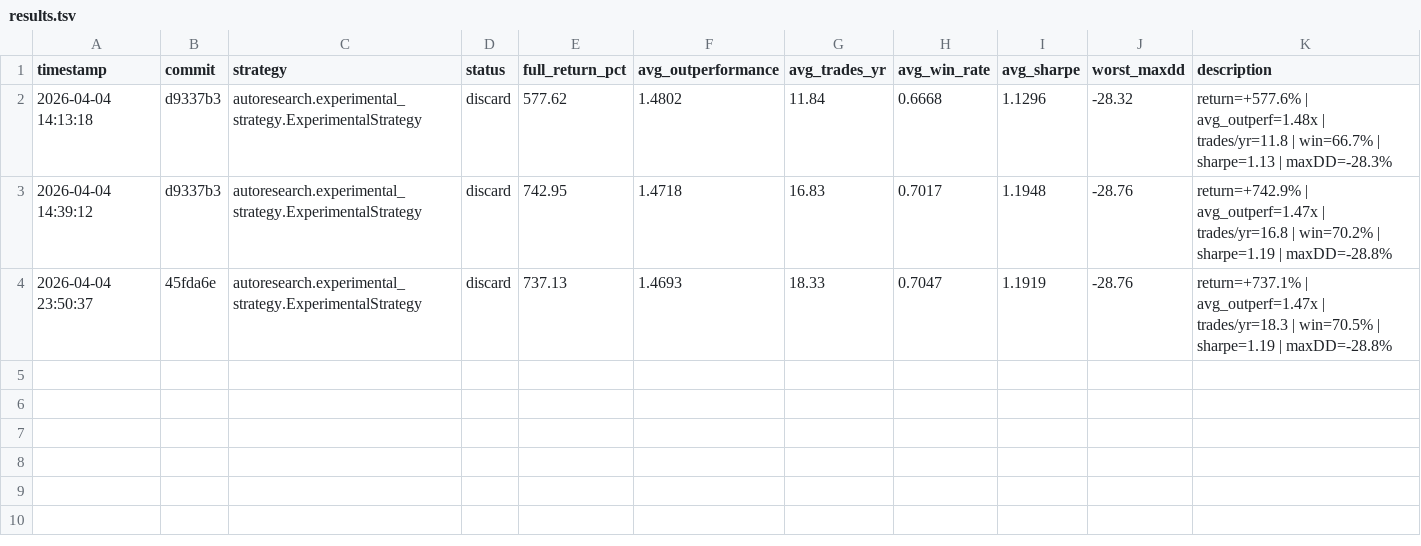
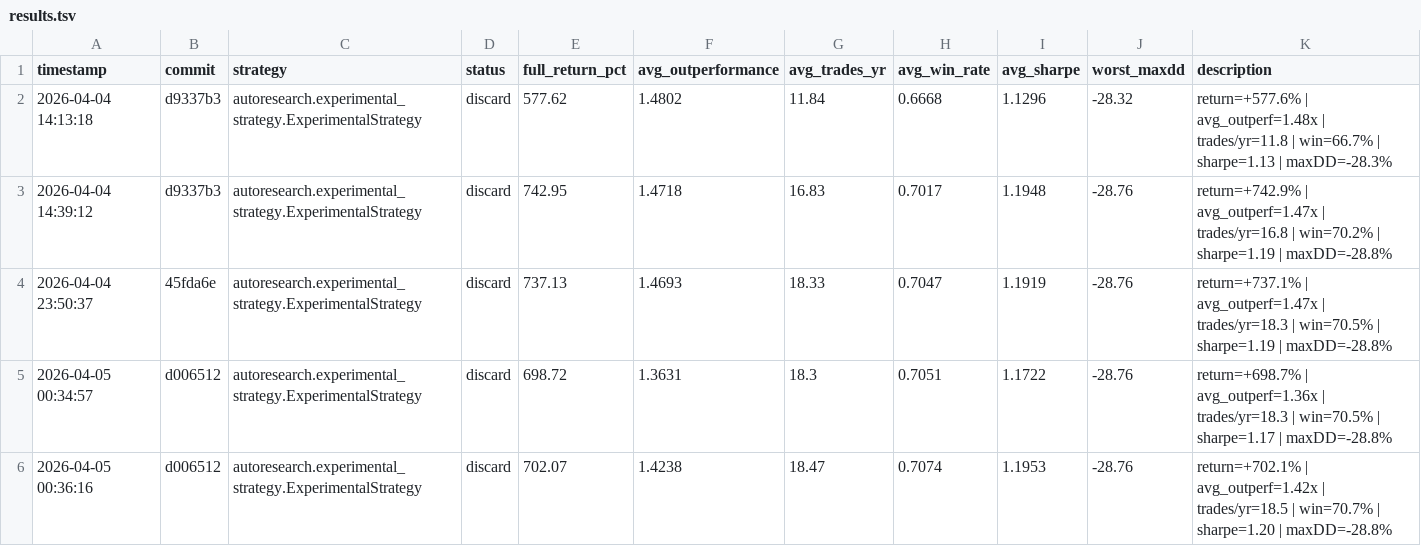
Before and after one commit to paulKilan/qqqLastWinner, a TSV file: autoresearch/results.tsv, drawn as a sheet.

```diff
--- a/autoresearch/results.tsv
+++ b/autoresearch/results.tsv
@@ -4 +4,3 @@ timestamp	commit	strategy	status	full_return_pct	avg_outperformance	avg_trades_y
 2026-04-04 23:50:37	45fda6e	autoresearch.experimental_strategy.ExperimentalStrategy	discard	737.13	1.4693	18.33	0.7047	1.1919	-28.76	return=+737.1% | avg_outperf=1.47x | trades/yr=18.3 | win=70.5% | sharpe=1.19 | maxDD=-28.8%
+2026-04-05 00:34:57	d006512	autoresearch.experimental_strategy.ExperimentalStrategy	discard	698.72	1.3631	18.3	0.7051	1.1722	-28.76	return=+698.7% | avg_outperf=1.36x | trades/yr=18.3 | win=70.5% | sharpe=1.17 | maxDD=-28.8%
+2026-04-05 00:36:16	d006512	autoresearch.experimental_strategy.ExperimentalStrategy	discard	702.07	1.4238	18.47	0.7074	1.1953	-28.76	return=+702.1% | avg_outperf=1.42x | trades/yr=18.5 | win=70.7% | sharpe=1.20 | maxDD=-28.8%
```
Also changed, not shown: 1 other file.
